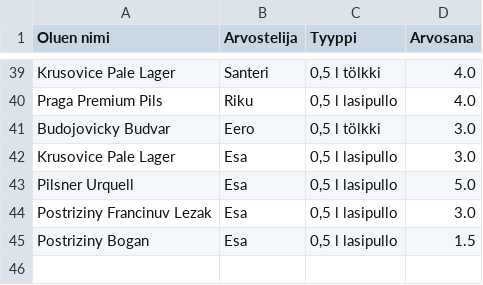
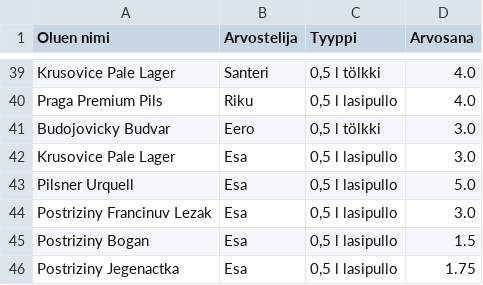
Before and after one commit to saqfromchurchvillage/streamlit, a CSV file: olut_ranking.csv, drawn as a sheet; only a part is shown, gaps mark what is left out.

Commit message:
Update CSV file

```diff
--- a/olut_ranking.csv
+++ b/olut_ranking.csv
@@ -45 +45,2 @@ Postriziny Francinuv Lezak,Esa,"0,5 l lasipullo",3.0
 Postriziny Bogan,Esa,"0,5 l lasipullo",1.5
+Postriziny Jegenactka,Esa,"0,5 l lasipullo",1.75
```
